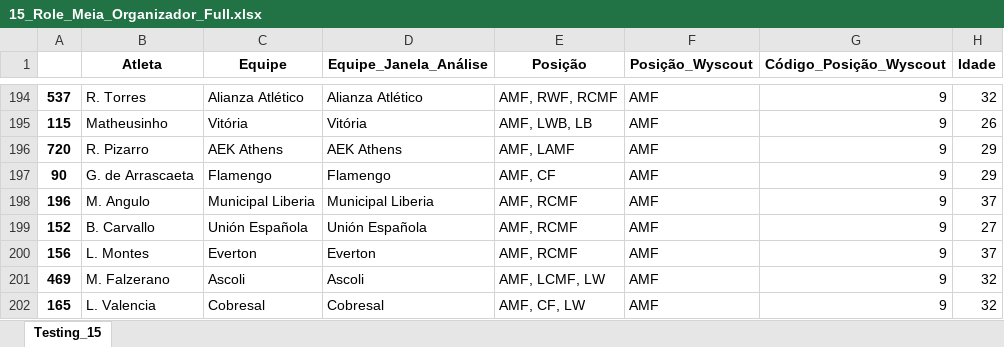
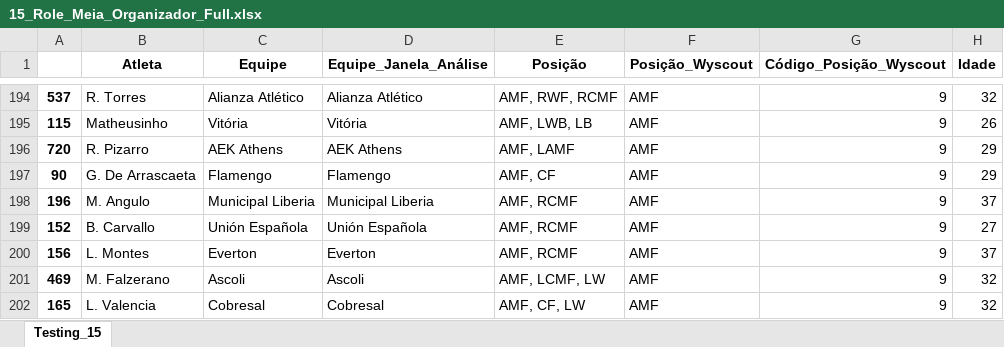
Before and after one commit to JAmerico1898/SoftPlayerz, an Excel workbook: 15_Role_Meia_Organizador_Full.xlsx, sheet Testing_15, drawn as a sheet; only a part is shown, gaps mark what is left out; values as stored, in another font and other column widths than the file's, no borders; the diff names each change by its address in the sheet, - before the commit and + after, or states it on an @@ line.

```diff
--- a/15_Role_Meia_Organizador_Full.xlsx (sheet Testing_15)
+++ b/15_Role_Meia_Organizador_Full.xlsx (sheet Testing_15)
-B197 (Atleta): G. de Arrascaeta
+B197 (Atleta): G. De Arrascaeta
```
Also changed, not shown: 16_Role_Meia_Atacante.xlsx, 16_Role_Meia_Atacante_Full.xlsx, 29 other files.
